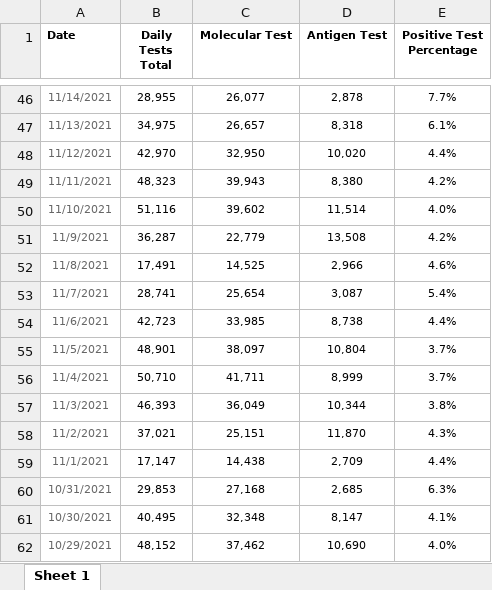
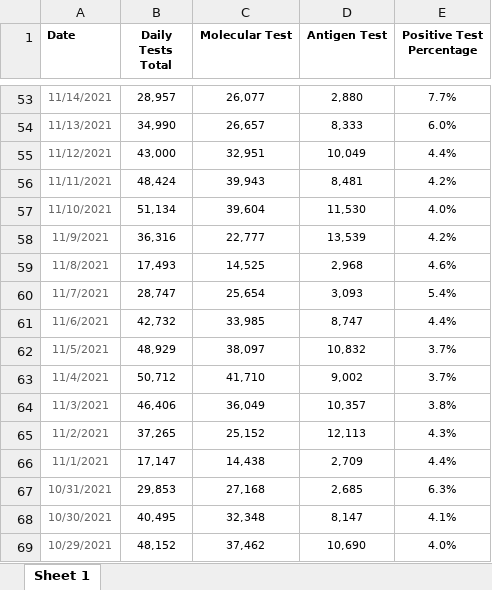
Before and after one commit to vermavikrant26/covid_data, an Excel workbook: nc_state_tests.xlsx, sheet Sheet 1, drawn as a sheet; only a part is shown, gaps mark what is left out; values as stored, in another font and other column widths than the file's, no borders; addresses are those after the commit; the diff covers the shown part only; the diff names each change by its address in the sheet, - before the commit and + after, or states it on an @@ line.

```diff
--- a/nc_state_tests.xlsx (sheet Sheet 1)
+++ b/nc_state_tests.xlsx (sheet Sheet 1)
-B53 (Daily Tests Total): 28,955
+B53 (Daily Tests Total): 28,957
-D53 (Antigen Test): 2,878
+D53 (Antigen Test): 2,880
-B54 (Daily Tests Total): 34,975
+B54 (Daily Tests Total): 34,990
-D54 (Antigen Test): 8,318
+D54 (Antigen Test): 8,333
-E54 (Positive Test Percentage): 6.1%
+E54 (Positive Test Percentage): 6.0%
-B55 (Daily Tests Total): 42,970
+B55 (Daily Tests Total): 43,000
-C55 (Molecular Test): 32,950
+C55 (Molecular Test): 32,951
-D55 (Antigen Test): 10,020
+D55 (Antigen Test): 10,049
-B56 (Daily Tests Total): 48,323
+B56 (Daily Tests Total): 48,424
-D56 (Antigen Test): 8,380
+D56 (Antigen Test): 8,481
-B57 (Daily Tests Total): 51,116
+B57 (Daily Tests Total): 51,134
-C57 (Molecular Test): 39,602
+C57 (Molecular Test): 39,604
-D57 (Antigen Test): 11,514
+D57 (Antigen Test): 11,530
-B58 (Daily Tests Total): 36,287
+B58 (Daily Tests Total): 36,316
-C58 (Molecular Test): 22,779
+C58 (Molecular Test): 22,777
-D58 (Antigen Test): 13,508
+D58 (Antigen Test): 13,539
-B59 (Daily Tests Total): 17,491
+B59 (Daily Tests Total): 17,493
-D59 (Antigen Test): 2,966
+D59 (Antigen Test): 2,968
-B60 (Daily Tests Total): 28,741
+B60 (Daily Tests Total): 28,747
-D60 (Antigen Test): 3,087
+D60 (Antigen Test): 3,093
-B61 (Daily Tests Total): 42,723
+B61 (Daily Tests Total): 42,732
-D61 (Antigen Test): 8,738
+D61 (Antigen Test): 8,747
-B62 (Daily Tests Total): 48,901
+B62 (Daily Tests Total): 48,929
-D62 (Antigen Test): 10,804
+D62 (Antigen Test): 10,832
-B63 (Daily Tests Total): 50,710
+B63 (Daily Tests Total): 50,712
-C63 (Molecular Test): 41,711
+C63 (Molecular Test): 41,710
-D63 (Antigen Test): 8,999
+D63 (Antigen Test): 9,002
-B64 (Daily Tests Total): 46,393
+B64 (Daily Tests Total): 46,406
-D64 (Antigen Test): 10,344
+D64 (Antigen Test): 10,357
-B65 (Daily Tests Total): 37,021
+B65 (Daily Tests Total): 37,265
-C65 (Molecular Test): 25,151
+C65 (Molecular Test): 25,152
-D65 (Antigen Test): 11,870
+D65 (Antigen Test): 12,113
```
Also changed, not shown: 7 added rows and 138 edited cells elsewhere in this sheet, nc_state_cases_deaths.xlsx.
